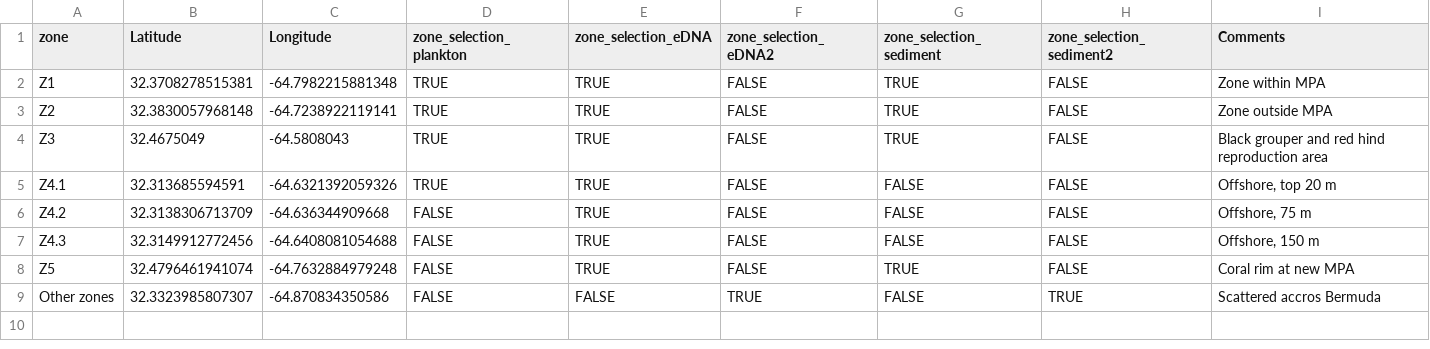
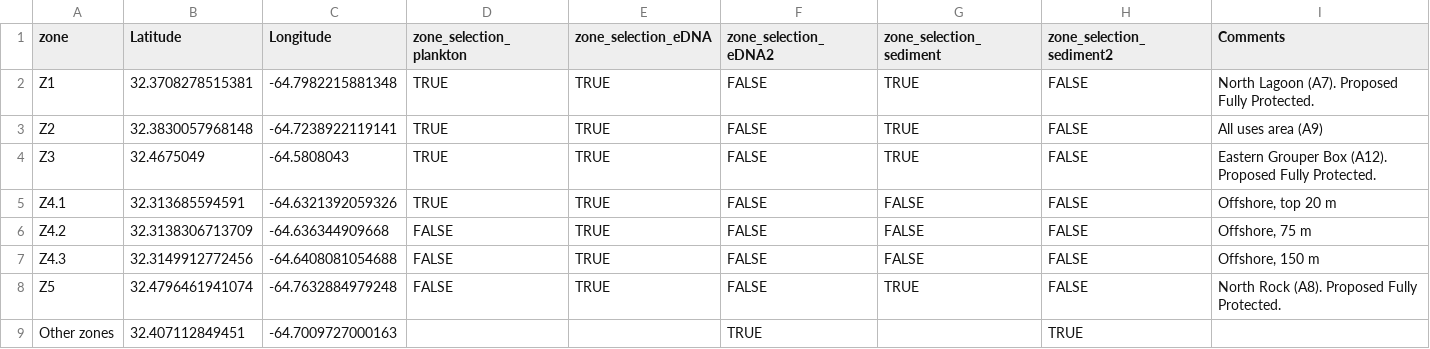
Before and after one commit to ojoaustral/Sampling_planner_app, a CSV file: zone_coords.csv, drawn as a sheet; the diff names each change by its address in the sheet, - before the commit and + after, or states it on an @@ line.

```diff
--- a/zone_coords.csv
+++ b/zone_coords.csv
-I2 (Comments): Zone within MPA
+I2 (Comments): North Lagoon (A7). Proposed Fully Protected.
-I3 (Comments): Zone outside MPA
+I3 (Comments): All uses area (A9)
-I4 (Comments): Black grouper and red hind reproduction area
+I4 (Comments): Eastern Grouper Box (A12). Proposed Fully Protected.
-I8 (Comments): Coral rim at new MPA
+I8 (Comments): North Rock (A8). Proposed Fully Protected.
-B9 (Latitude): 32.3323985807307
+B9 (Latitude): 32.407112849451
-C9 (Longitude): -64.870834350586
+C9 (Longitude): -64.7009727000163
-D9 (zone_selection_plankton): FALSE
+D9 (zone_selection_plankton): (empty)
-E9 (zone_selection_eDNA): FALSE
+E9 (zone_selection_eDNA): (empty)
-G9 (zone_selection_sediment): FALSE
+G9 (zone_selection_sediment): (empty)
-I9 (Comments): Scattered accros Bermuda
+I9 (Comments): (empty)
```
Also changed, not shown: 3 other files.
